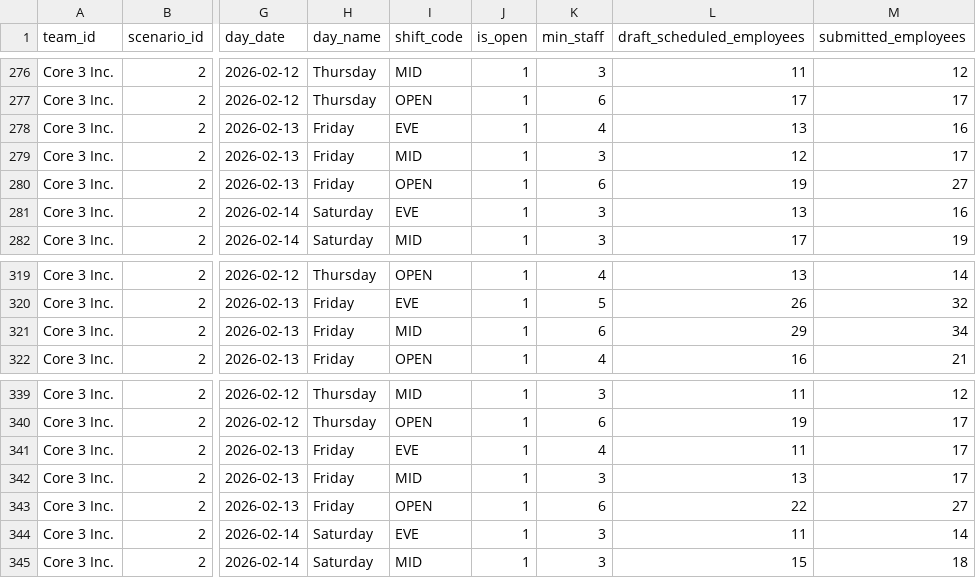
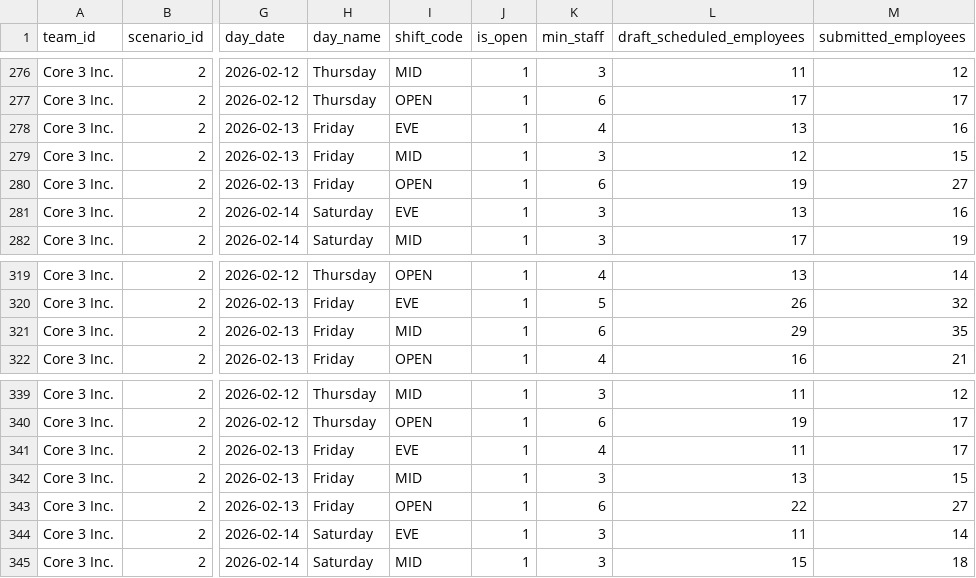
Before and after one commit to DarioDeSilva/core3-workforce-planner, a CSV file: outputs/Core3Inc_submission.csv, drawn as a sheet; only a part is shown, gaps mark what is left out; the diff covers the shown part only; the diff names each change by its address in the sheet, - before the commit and + after, or states it on an @@ line.

```diff
--- a/outputs/Core3Inc_submission.csv
+++ b/outputs/Core3Inc_submission.csv
-M279 (submitted_employees): 17
+M279 (submitted_employees): 15
-M321 (submitted_employees): 34
+M321 (submitted_employees): 35
-M342 (submitted_employees): 17
+M342 (submitted_employees): 15
```
Also changed, not shown: 7 edited cells elsewhere in this file, outputs/cost_service_frontier.csv, outputs/plan_by_block.csv, 6 other files.
